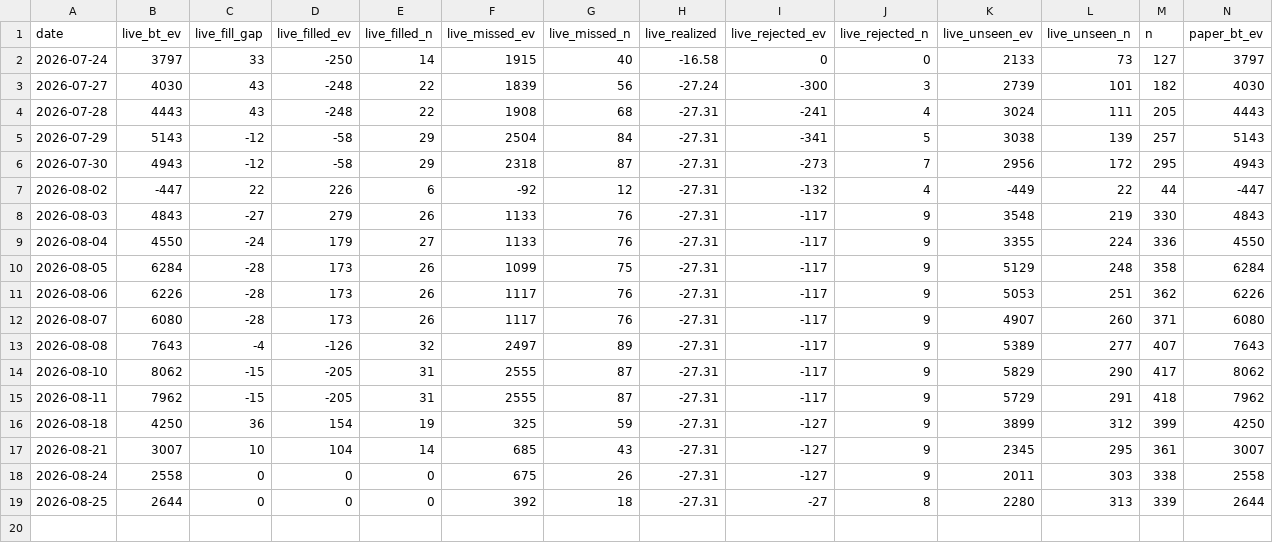
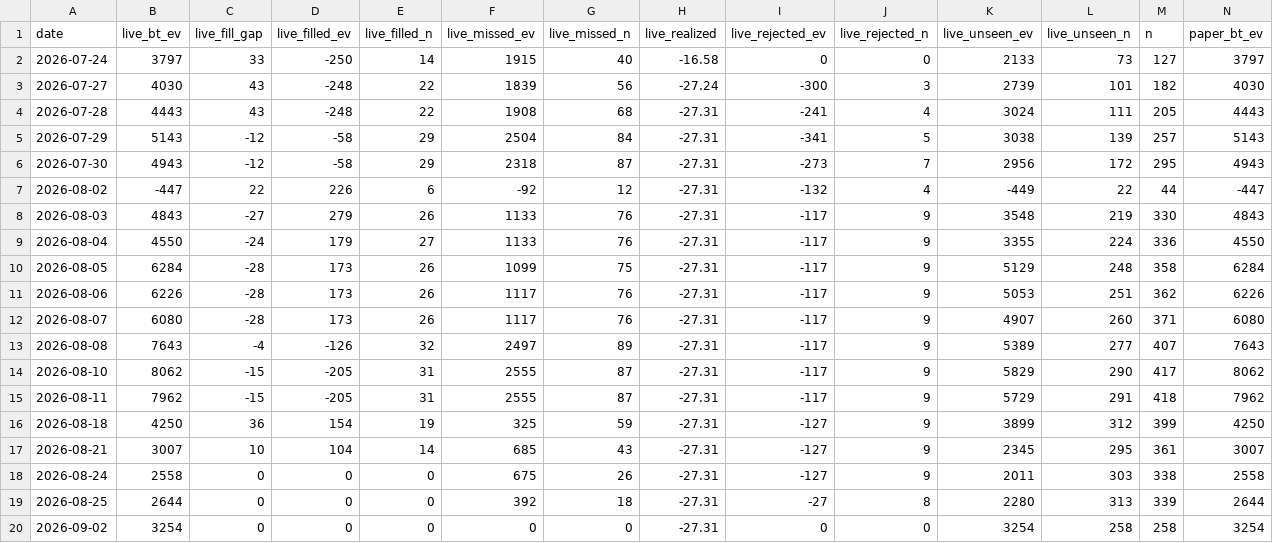
Before and after one commit to jaxperro/winning-wallet-finder, a CSV file: history/reconcile.csv, drawn as a sheet; only a part is shown; rows hold the shown columns only; the diff names each change by its address in the sheet, - before the commit and + after, or states it on an @@ line.

Commit message:
live: daily refresh — skilled + sharp wallets [skip ci]

```diff
--- a/history/reconcile.csv
+++ b/history/reconcile.csv
+row 20: 2026-09-02 | 3254 | 0 | 0 | 0 | 0 | 0 | -27.31 | 0 | 0 | 3254 | 258 | 258 | 3254
```
Also changed, not shown: 9 other files.
